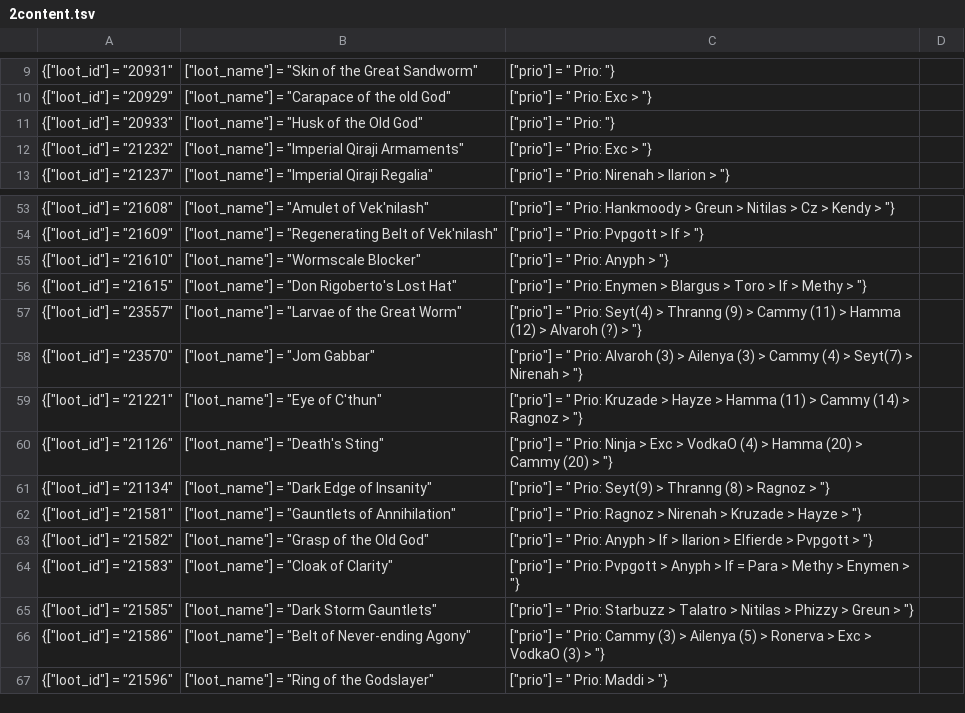
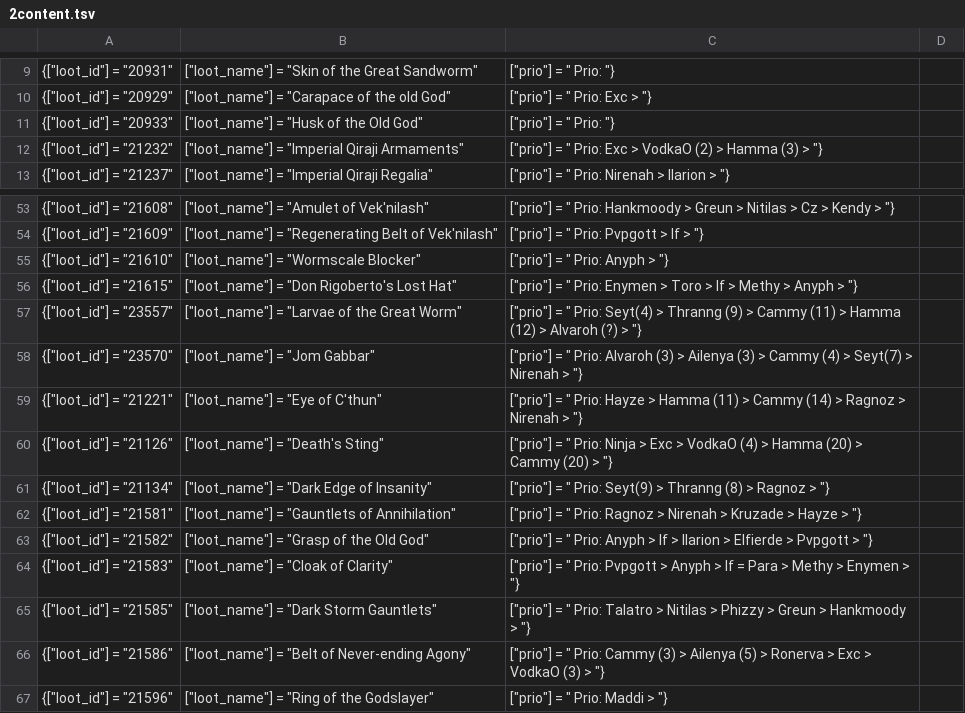
Before and after one commit to maddi1337/hip-loot, a TSV file: 2content.tsv, drawn as a sheet; only a part is shown, gaps mark what is left out.

```diff
--- a/2content.tsv
+++ b/2content.tsv
@@ -11,3 +11,3 @@
 {["loot_id"] = "20933", ["loot_name"] = "Husk of the Old God", ["prio"] = " Prio: "},
-{["loot_id"] = "21232", ["loot_name"] = "Imperial Qiraji Armaments", ["prio"] = " Prio: Exc > "},
+{["loot_id"] = "21232", ["loot_name"] = "Imperial Qiraji Armaments", ["prio"] = " Prio: Exc > VodkaO (2) > Hamma (3) > "},
 {["loot_id"] = "21237", ["loot_name"] = "Imperial Qiraji Regalia", ["prio"] = " Prio: Nirenah > Ilarion > "},
@@ -55,6 +55,6 @@
 {["loot_id"] = "21610", ["loot_name"] = "Wormscale Blocker", ["prio"] = " Prio: Anyph > "},
-{["loot_id"] = "21615", ["loot_name"] = "Don Rigoberto's Lost Hat", ["prio"] = " Prio: Enymen > Blargus > Toro > If > Methy > "},
+{["loot_id"] = "21615", ["loot_name"] = "Don Rigoberto's Lost Hat", ["prio"] = " Prio: Enymen > Toro > If > Methy > Anyph > "},
 {["loot_id"] = "23557", ["loot_name"] = "Larvae of the Great Worm", ["prio"] = " Prio: Seyt(4) > Thranng (9) > Cammy (11) > Hamma (12) > Alvaroh (?) > "},
 {["loot_id"] = "23570", ["loot_name"] = "Jom Gabbar", ["prio"] = " Prio: Alvaroh (3) > Ailenya (3) > Cammy (4) > Seyt(7) > Nirenah > "},
-{["loot_id"] = "21221", ["loot_name"] = "Eye of C'thun", ["prio"] = " Prio: Kruzade > Hayze > Hamma (11) > Cammy (14) > Ragnoz > "},
+{["loot_id"] = "21221", ["loot_name"] = "Eye of C'thun", ["prio"] = " Prio: Hayze > Hamma (11) > Cammy (14) > Ragnoz > Nirenah > "},
 {["loot_id"] = "21126", ["loot_name"] = "Death's Sting", ["prio"] = " Prio: Ninja > Exc >  VodkaO (4) > Hamma (20) > Cammy (20) > "},
@@ -64,3 +64,3 @@
 {["loot_id"] = "21583", ["loot_name"] = "Cloak of Clarity", ["prio"] = " Prio: Pvpgott > Anyph > If = Para > Methy > Enymen > "},
-{["loot_id"] = "21585", ["loot_name"] = "Dark Storm Gauntlets", ["prio"] = " Prio: Starbuzz > Talatro > Nitilas > Phizzy > Greun > "},
+{["loot_id"] = "21585", ["loot_name"] = "Dark Storm Gauntlets", ["prio"] = " Prio: Talatro > Nitilas > Phizzy > Greun > Hankmoody > "},
 {["loot_id"] = "21586", ["loot_name"] = "Belt of Never-ending Agony", ["prio"] = " Prio: Cammy (3) > Ailenya (5) > Ronerva > Exc > VodkaO (3) > "},
```
Also changed, not shown: logs.csv, 1 other file.
